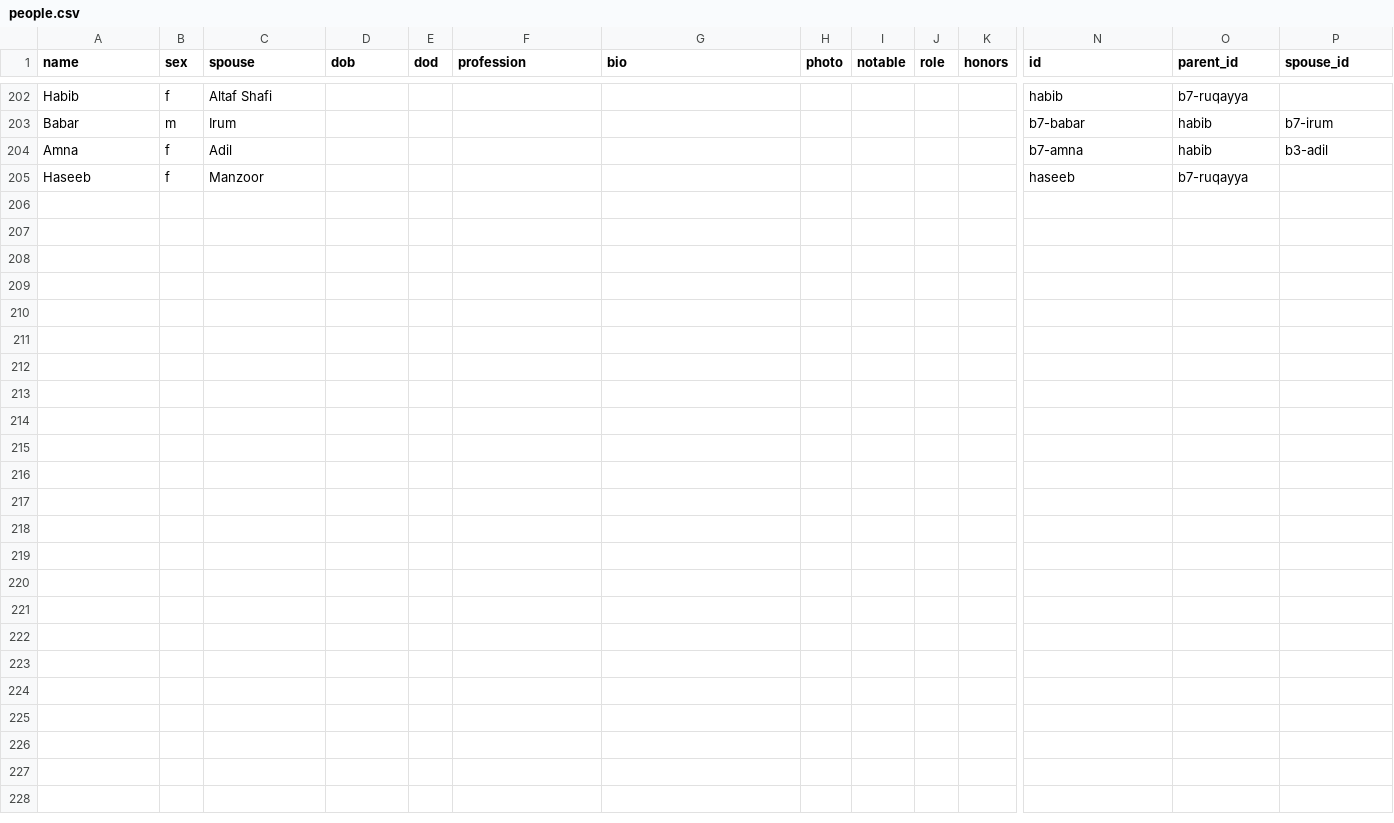
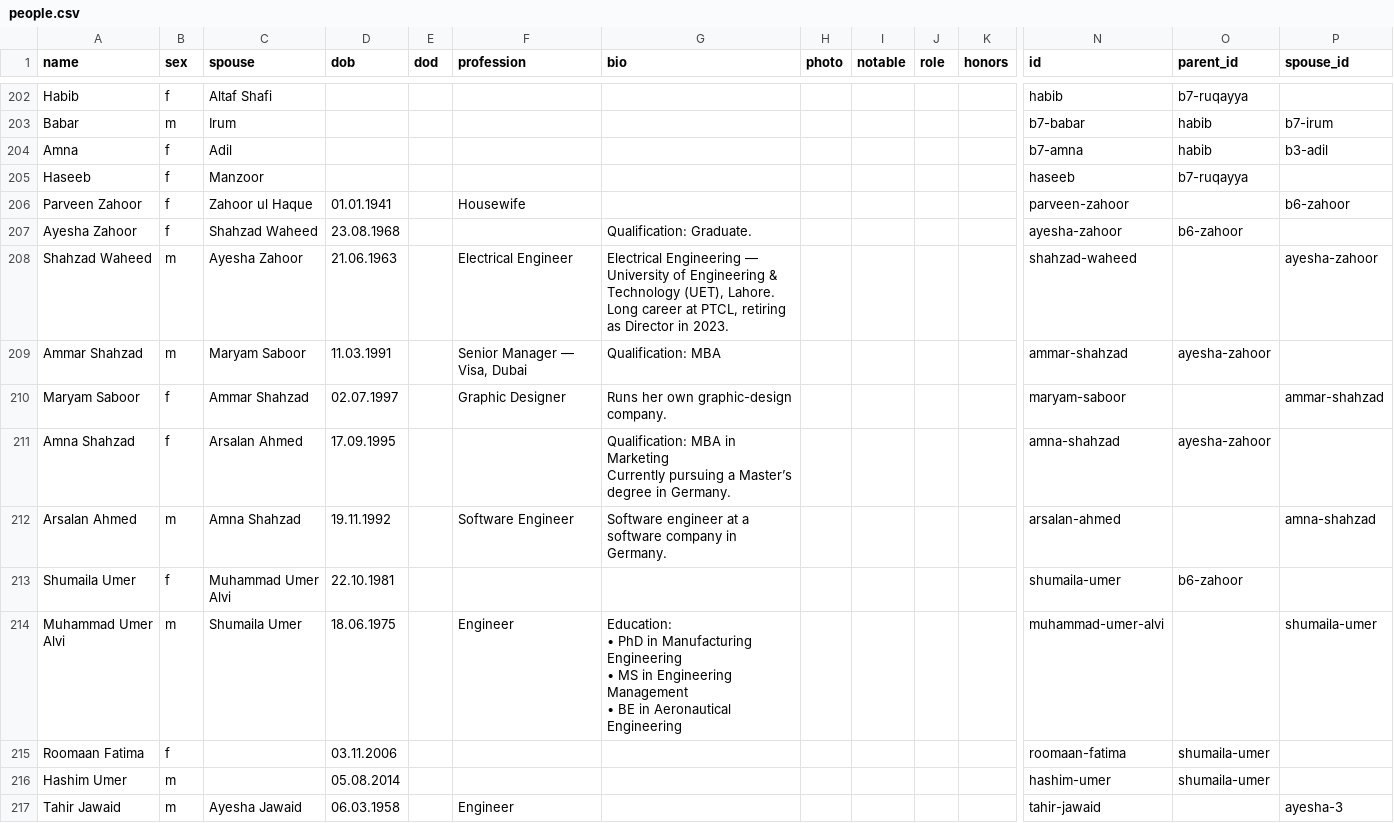
Before and after one commit to FaaizHaque/mubarak-ali-family-archive, a CSV file: people.csv, drawn as a sheet; only a part is shown, gaps mark what is left out; rows hold the shown columns only; ↵ is a line break in a cell; the diff covers the shown part only; the diff names each change by its address in the sheet, - before the commit and + after, or states it on an @@ line.

Commit message:
Add Zahoor ul Haque, Ayesha Jawaid & Farooq Masroor families; refine intro
Data (people.csv):
- Zahoor ul Haque (Branch 6): dates + PhD, wife Parveen; daughters Ayesha Zahoor
  (m. Shahzad Waheed) with children Ammar & Amna, and Shumaila Umer
  (m. Muhammad Umer Alvi) with children Roomaan Fatima & Hashim Umer.
- Ayesha Jawaid (dau. of Masroor): dates + profession, husband Tahir; children
  Yasir (m. Maham Khan; son Suleiman), Maleeha (m. Ahmed Ala), Suniya (m. Zain Ali Khan).
- Farooq Masroor (son of Masroor): dates, ICAEW + career; wife Tahmeena; children
  Ashar, Umair, Rania, Taimur — each with education/career notes.
- Married-in spouses added as full clickable profiles; two-parent links verified.

Intro (data.js): add economists, chartered accountants and bankers to the
professions paragraph; remove Abdul Samad's name from the Partition paragraph.

```diff
--- a/people.csv
+++ b/people.csv
+row 206: Parveen Zahoor | f | Zahoor ul Haque | 01.01.1941 |  | Housewife |  |  |  |  |  | parveen-zahoor |  | b6-zahoor
+row 207: Ayesha Zahoor | f | Shahzad Waheed | 23.08.1968 |  |  | Qualification: Graduate. |  |  |  |  | ayesha-zahoor | b6-zahoor
+row 208: Shahzad Waheed | m | Ayesha Zahoor | 21.06.1963 |  | Electrical Engineer | Electrical Engineering — University of Engineering & Technology (UET), Lahore. ↵ Long career at PTCL, retiring as Director in 2023. |  |  |  |  | shahzad-waheed |  | ayesha-zahoor
+row 209: Ammar Shahzad | m | Maryam Saboor | 11.03.1991 |  | Senior Manager — Visa, Dubai | Qualification: MBA |  |  |  |  | ammar-shahzad | ayesha-zahoor
+row 210: Maryam Saboor | f | Ammar Shahzad | 02.07.1997 |  | Graphic Designer | Runs her own graphic-design company. |  |  |  |  | maryam-saboor |  | ammar-shahzad
+row 211: Amna Shahzad | f | Arsalan Ahmed | 17.09.1995 |  |  | Qualification: MBA in Marketing ↵ Currently pursuing a Master’s degree in Germany. |  |  |  |  | amna-shahzad | ayesha-zahoor
+row 212: Arsalan Ahmed | m | Amna Shahzad | 19.11.1992 |  | Software Engineer | Software engineer at a software company in Germany. |  |  |  |  | arsalan-ahmed |  | amna-shahzad
+row 213: Shumaila Umer | f | Muhammad Umer Alvi | 22.10.1981 |  |  |  |  |  |  |  | shumaila-umer | b6-zahoor
+row 214: Muhammad Umer Alvi | m | Shumaila Umer | 18.06.1975 |  | Engineer | Education: ↵ • PhD in Manufacturing Engineering ↵ • MS in Engineering Management ↵ • BE in Aeronautical Engineering |  |  |  |  | muhammad-umer-alvi |  | shumaila-umer
+row 215: Roomaan Fatima | f |  | 03.11.2006 |  |  |  |  |  |  |  | roomaan-fatima | shumaila-umer
+row 216: Hashim Umer | m |  | 05.08.2014 |  |  |  |  |  |  |  | hashim-umer | shumaila-umer
+row 217: Tahir Jawaid | m | Ayesha Jawaid | 06.03.1958 |  | Engineer |  |  |  |  |  | tahir-jawaid |  | ayesha-3
```
Also changed, not shown: 14 added rows, 2 removed rows and 4 edited cells elsewhere in this file, 1 other file.
